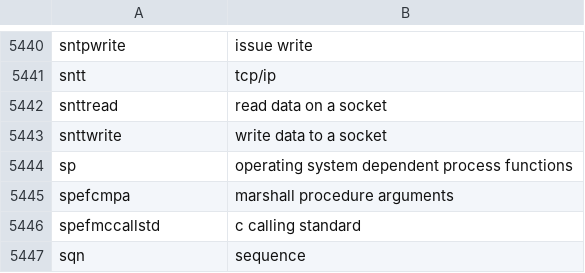
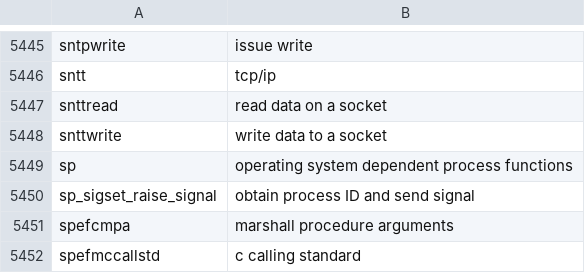
Before and after one commit to skoehler-soocs/ora_db_func_anno, a CSV file: functions.csv, drawn as a sheet; only a part is shown, gaps mark what is left out; the shorter side is filled out with more unchanged rows; the diff covers the shown part only.

```diff
--- a/functions.csv
+++ b/functions.csv
@@ -5444,2 +5449,3 @@ snttwrite|write data to a socket
 sp|operating system dependent process functions
+sp_sigset_raise_signal|obtain process ID and send signal
 spefcmpa|marshall procedure arguments
```
Also changed, not shown: 33 added rows and 2 edited cells elsewhere in this file.
